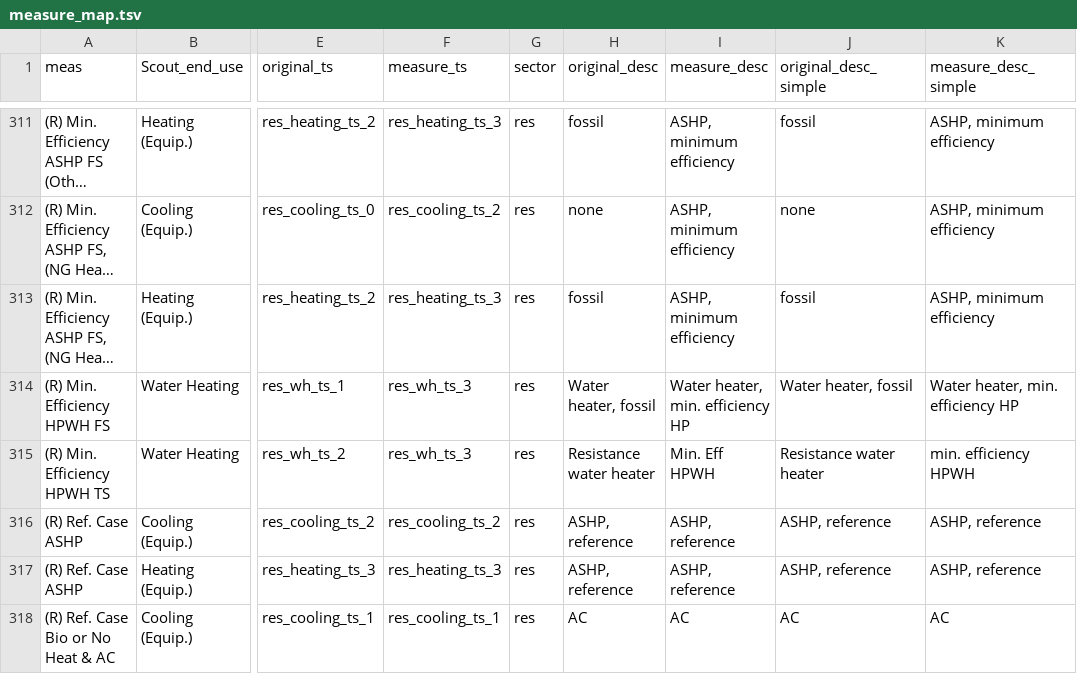
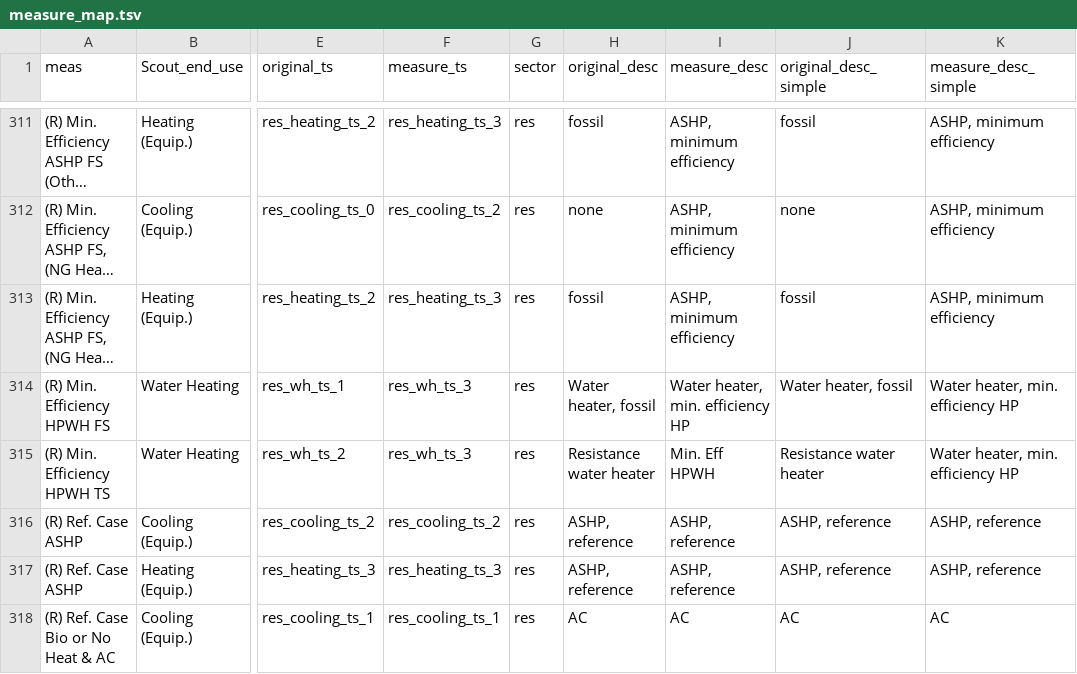
Before and after one commit to handichan/BSS-Workflow, a TSV file: map_meas/measure_map.tsv, drawn as a sheet; only a part is shown, gaps mark what is left out; long unchanged cells end in …; the diff names each change by its address in the sheet, - before the commit and + after, or states it on an @@ line.

```diff
--- a/map_meas/measure_map.tsv
+++ b/map_meas/measure_map.tsv
-K315 (measure_desc_simple): min. efficiency HPWH
+K315 (measure_desc_simple): Water heater, min. efficiency HP
```
Also changed, not shown: 1 other file.
